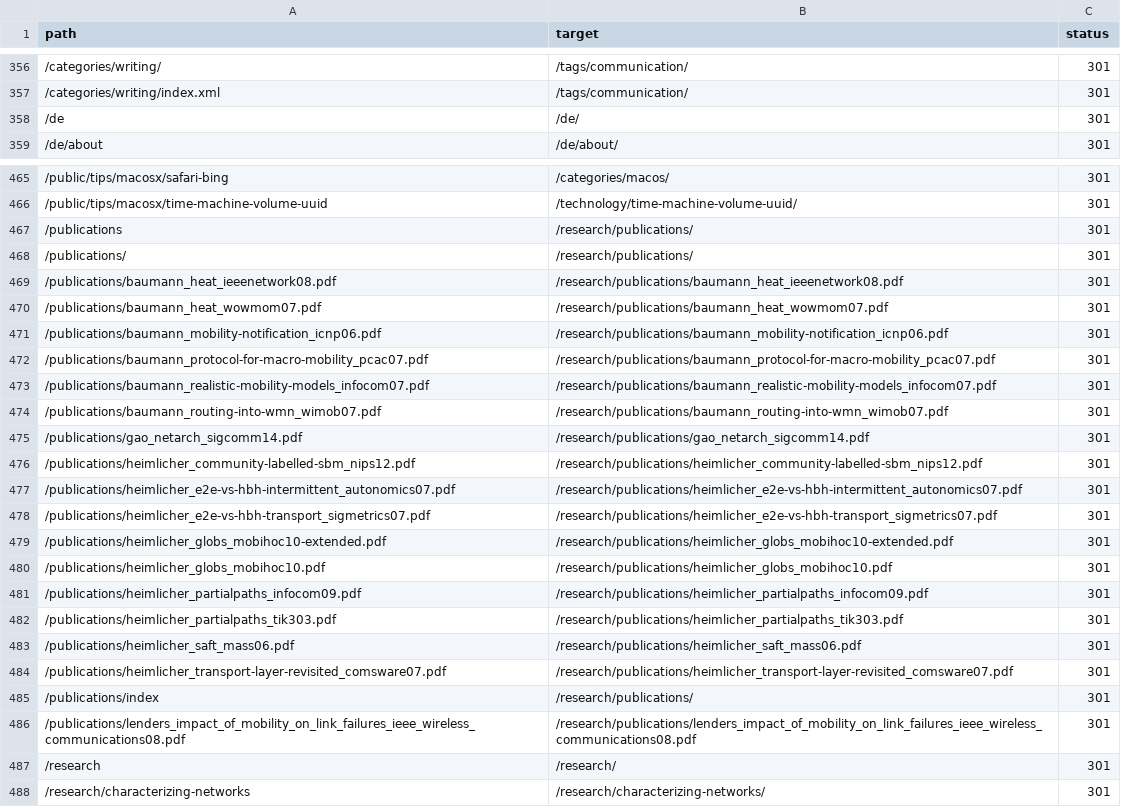
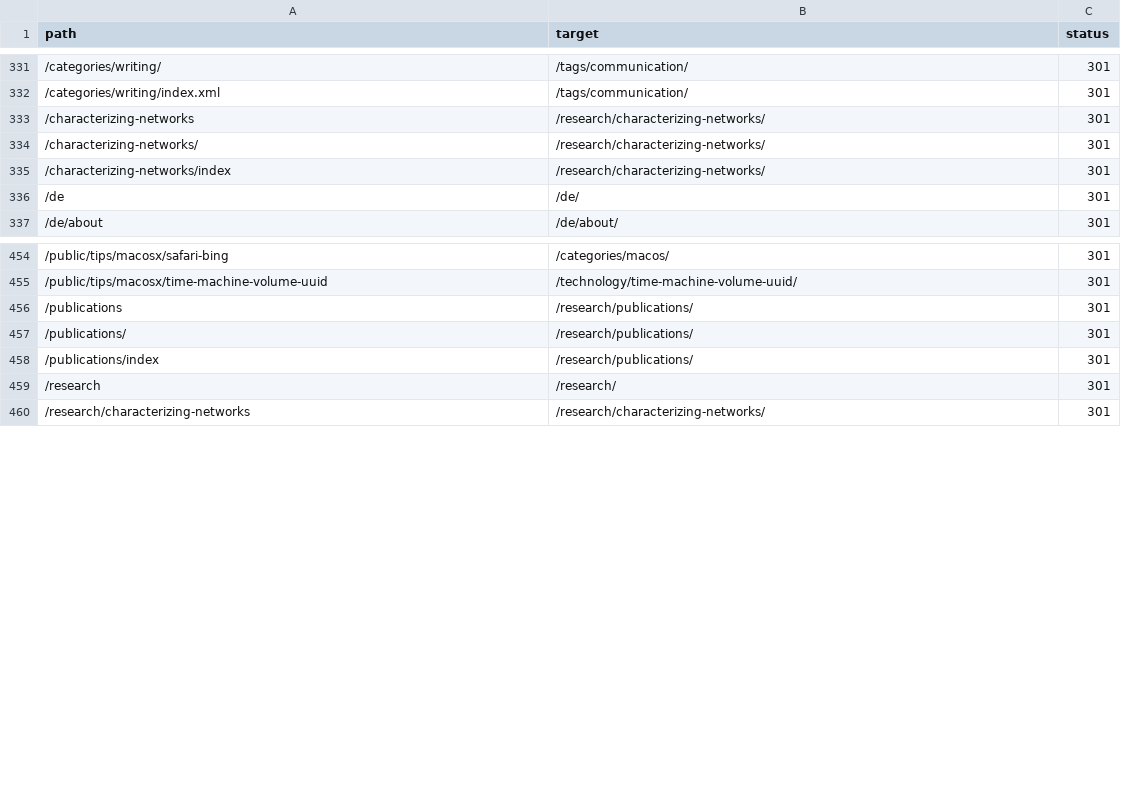
Before and after one commit to simonheimlicher/heimlicher.com, a CSV file: sitemap/url-analysis/output/hugo_data_redirects.csv, drawn as a sheet; only a part is shown, gaps mark what is left out; the diff covers the shown part only.

```diff
--- a/sitemap/url-analysis/output/hugo_data_redirects.csv
+++ b/sitemap/url-analysis/output/hugo_data_redirects.csv
@@ -357,2 +332,5 @@ path,target,status
 /categories/writing/index.xml,/tags/communication/,301
+/characterizing-networks,/research/characterizing-networks/,301
+/characterizing-networks/,/research/characterizing-networks/,301
+/characterizing-networks/index,/research/characterizing-networks/,301
 /de,/de/,301
@@ -468,20 +457,3 @@ path,target,status
 /publications/,/research/publications/,301
-/publications/baumann_heat_ieeenetwork08.pdf,/research/publications/baumann_heat_ieeenetwork08.pdf,301
-/publications/baumann_heat_wowmom07.pdf,/research/publications/baumann_heat_wowmom07.pdf,301
-/publications/baumann_mobility-notification_icnp06.pdf,/research/publications/baumann_mobility-notification_icnp06.pdf,301
-/publications/baumann_protocol-for-macro-mobility_pcac07.pdf,/research/publications/baumann_protocol-for-macro-mobility_pcac07.pdf,301
-/publications/baumann_realistic-mobility-models_infocom07.pdf,/research/publications/baumann_realistic-mobility-models_infocom07.pdf,301
-/publications/baumann_routing-into-wmn_wimob07.pdf,/research/publications/baumann_routing-into-wmn_wimob07.pdf,301
-/publications/gao_netarch_sigcomm14.pdf,/research/publications/gao_netarch_sigcomm14.pdf,301
-/publications/heimlicher_community-labelled-sbm_nips12.pdf,/research/publications/heimlicher_community-labelled-sbm_nips12.pdf,301
-/publications/heimlicher_e2e-vs-hbh-intermittent_autonomics07.pdf,/research/publications/heimlicher_e2e-vs-hbh-intermittent_autonomics07.pdf,301
-/publications/heimlicher_e2e-vs-hbh-transport_sigmetrics07.pdf,/research/publications/heimlicher_e2e-vs-hbh-transport_sigmetrics07.pdf,301
-/publications/heimlicher_globs_mobihoc10-extended.pdf,/research/publications/heimlicher_globs_mobihoc10-extended.pdf,301
-/publications/heimlicher_globs_mobihoc10.pdf,/research/publications/heimlicher_globs_mobihoc10.pdf,301
-/publications/heimlicher_partialpaths_infocom09.pdf,/research/publications/heimlicher_partialpaths_infocom09.pdf,301
-/publications/heimlicher_partialpaths_tik303.pdf,/research/publications/heimlicher_partialpaths_tik303.pdf,301
-/publications/heimlicher_saft_mass06.pdf,/research/publications/heimlicher_saft_mass06.pdf,301
-/publications/heimlicher_transport-layer-revisited_comsware07.pdf,/research/publications/heimlicher_transport-layer-revisited_comsware07.pdf,301
 /publications/index,/research/publications/,301
-/publications/lenders_impact_of_mobility_on_link_failures_ieee_wireless_communications08.pdf,/research/publications/lenders_impact_of_mobility_on_link_failures_ieee_wireless_communications08.pdf,301
 /research,/research/,301
```
Also changed, not shown: 11 added rows, 25 removed rows and 2 moved rows elsewhere in this file, sitemap/url-analysis/output/accesslog_redirects.csv, 13 other files.
